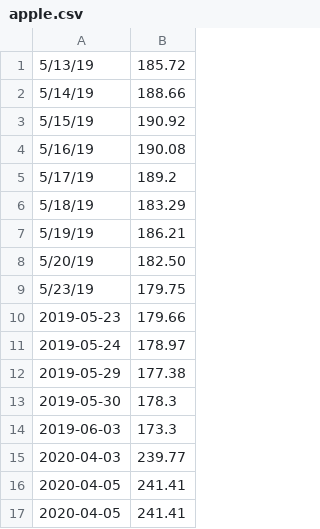
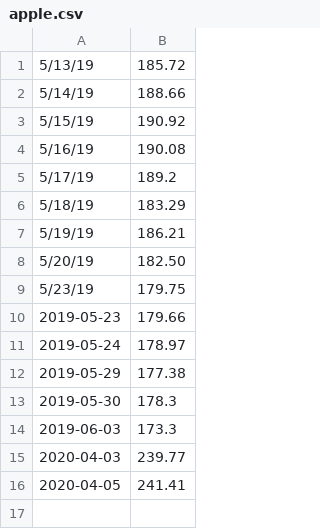
Before and after one commit to wustlcse237sp20/project-hindsight, a CSV file: Hindsight/docs/apple.csv, drawn as a sheet; the diff names each change by its address in the sheet, - before the commit and + after, or states it on an @@ line.

```diff
--- a/Hindsight/docs/apple.csv
+++ b/Hindsight/docs/apple.csv
-row 17: 2020-04-05 | 241.41
```
Also changed, not shown: 3 other files.
